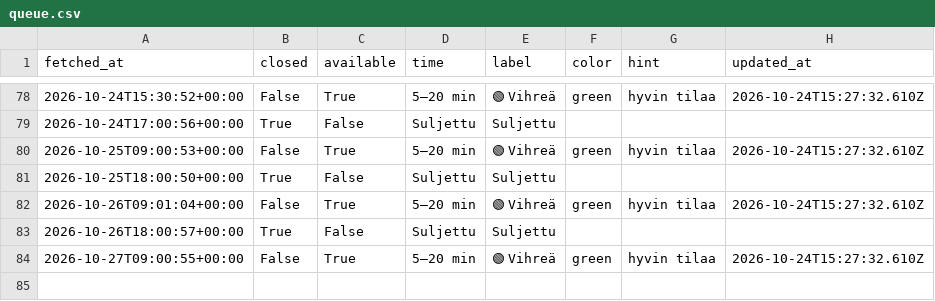
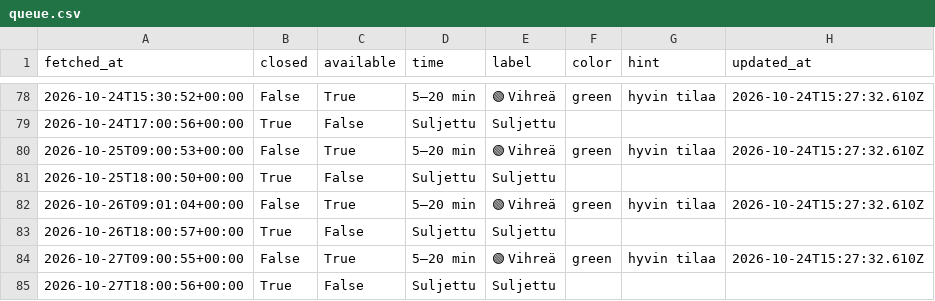
Before and after one commit to entsukki/gr-trendi, a CSV file: data/queue.csv, drawn as a sheet; only a part is shown, gaps mark what is left out.

```diff
--- a/data/queue.csv
+++ b/data/queue.csv
@@ -84 +84,2 @@ fetched_at,closed,available,time,label,color,hint,updated_at
 2026-10-27T09:00:55+00:00,False,True,5–20 min,🟢 Vihreä,green,hyvin tilaa,2026-10-24T15:27:32.610Z
+2026-10-27T18:00:56+00:00,True,False,Suljettu,Suljettu,,,
```
